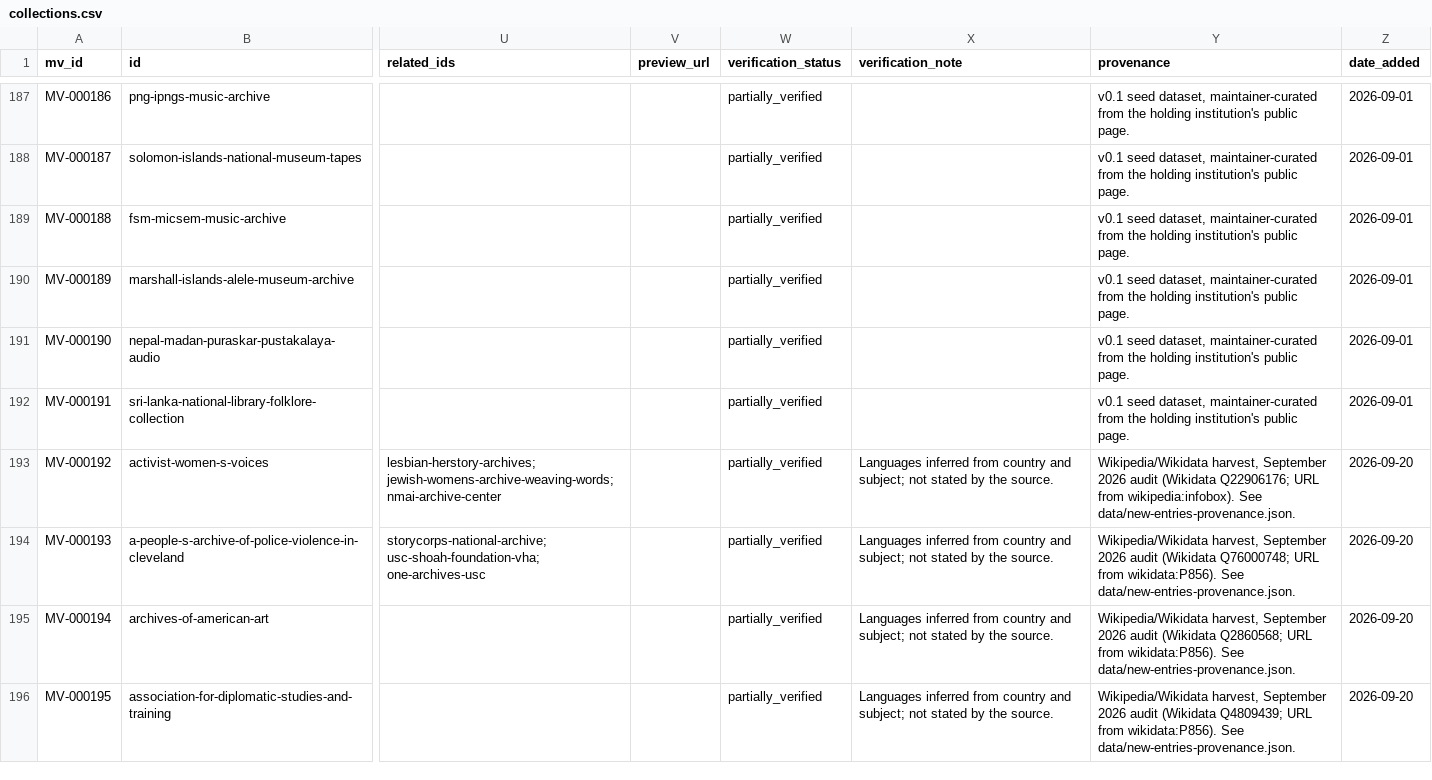
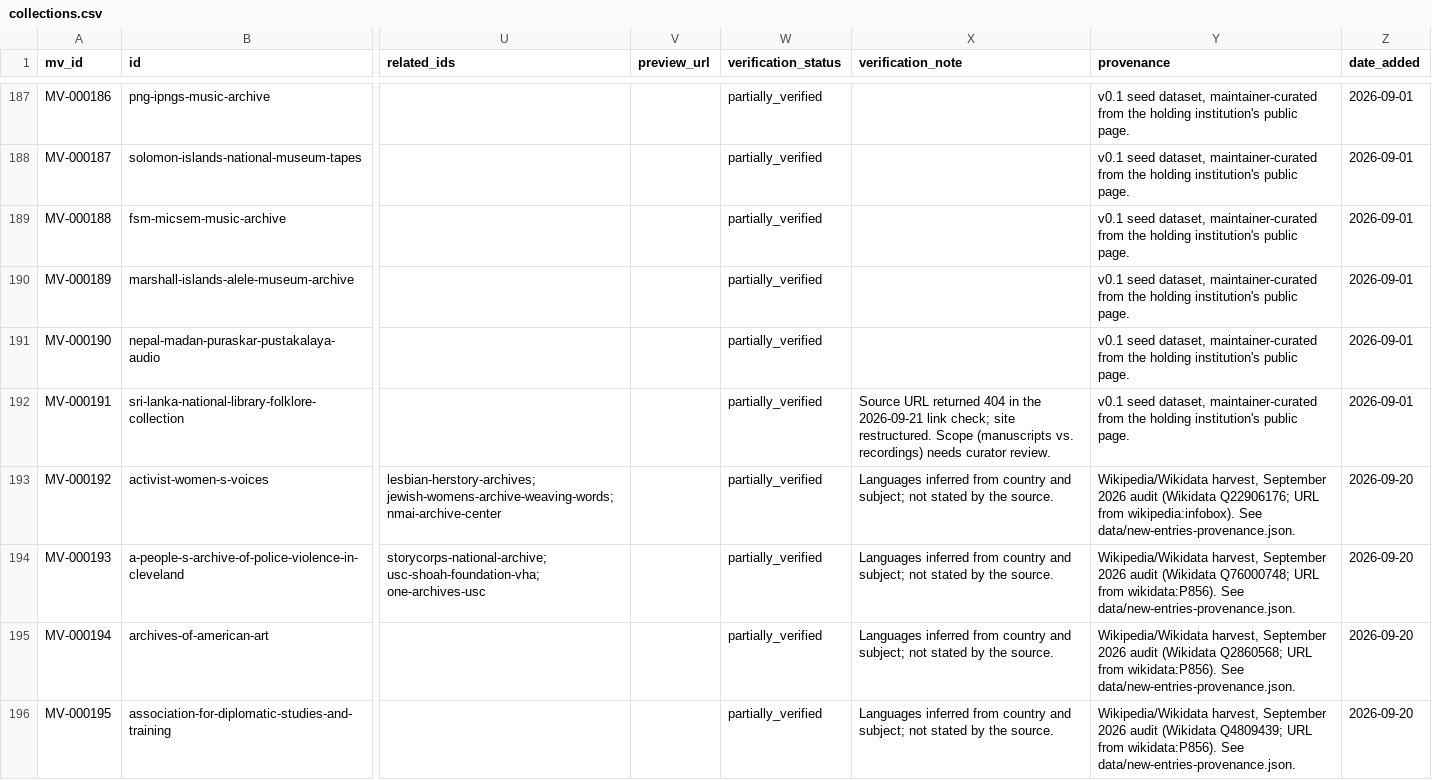
Before and after one commit to adab-tech/mapping, a CSV file: data/collections.csv, drawn as a sheet; only a part is shown, gaps mark what is left out; the diff covers the shown part only; the diff names each change by its address in the sheet, - before the commit and + after, or states it on an @@ line.

```diff
--- a/data/collections.csv
+++ b/data/collections.csv
-X192 (verification_note): (empty)
+X192 (verification_note): Source URL returned 404 in the 2026-09-21 link check; site restructured. Scope (manuscripts vs. recordings) needs curator review.
```
Also changed, not shown: 29 edited cells elsewhere in this file, 16 other files.
